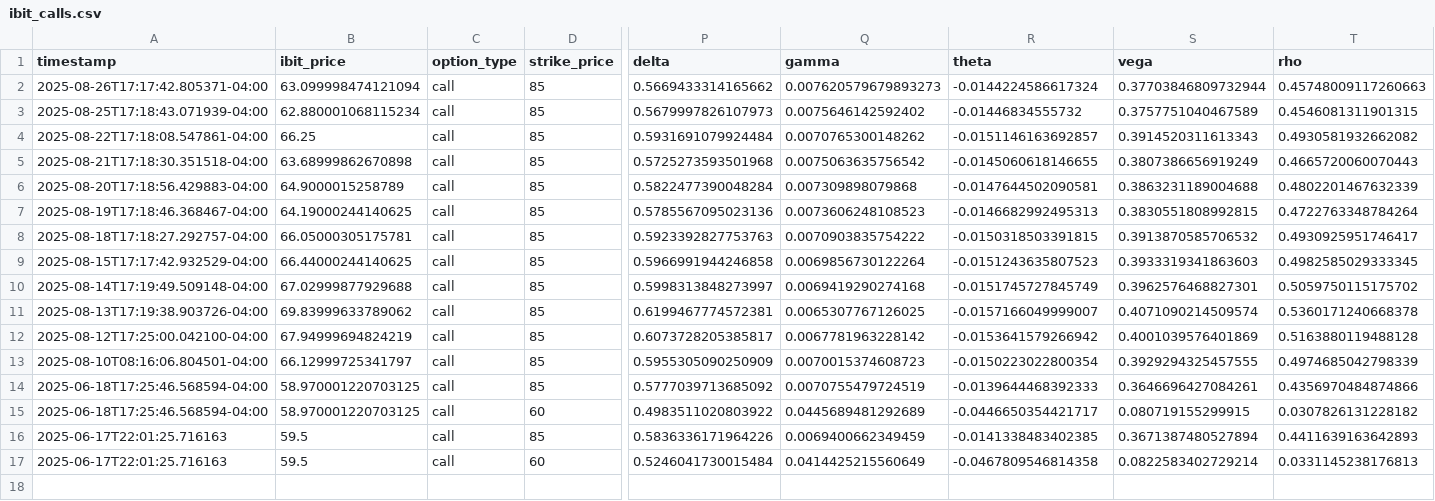
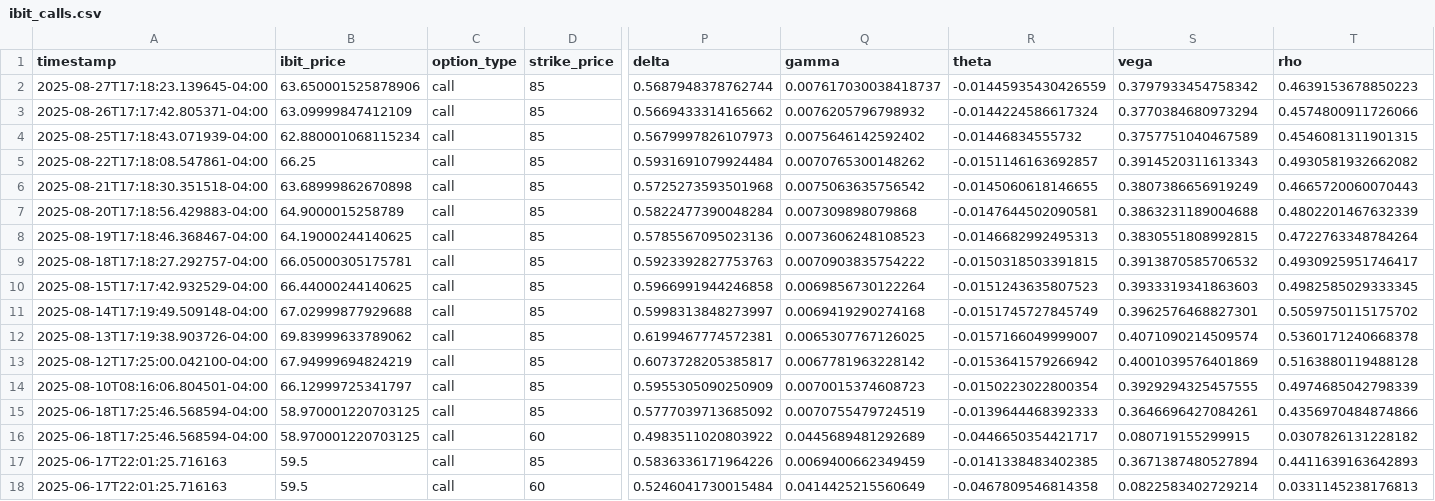
Before and after one commit to analytics-01/analytics-01.github.io, a CSV file: projects/IBIT_Call_Monitor/data/ibit_calls.csv, drawn as a sheet; only a part is shown, gaps mark what is left out; addresses are those after the commit; rows hold the shown columns only; the diff names each change by its address in the sheet, - before the commit and + after, or states it on an @@ line.

```diff
--- a/projects/IBIT_Call_Monitor/data/ibit_calls.csv
+++ b/projects/IBIT_Call_Monitor/data/ibit_calls.csv
+row 2: 2025-08-27T17:18:23.139645-04:00 | 63.650001525878906 | call | 85 | 0.5687948378762744 | 0.007617030038418737 | -0.01445935430426559 | 0.3797933454758342 | 0.4639153678850223
-B3 (ibit_price): 63.099998474121094
+B3 (ibit_price): 63.09999847412109
-Q3 (gamma): 0.007620579679893273
+Q3 (gamma): 0.0076205796798932
-S3 (vega): 0.37703846809732944
+S3 (vega): 0.3770384680973294
-T3 (rho): 0.45748009117260663
+T3 (rho): 0.4574800911726066
```
Also changed, not shown: docs/projects/IBIT_Call_Monitor/data/ibit_calls.csv.
